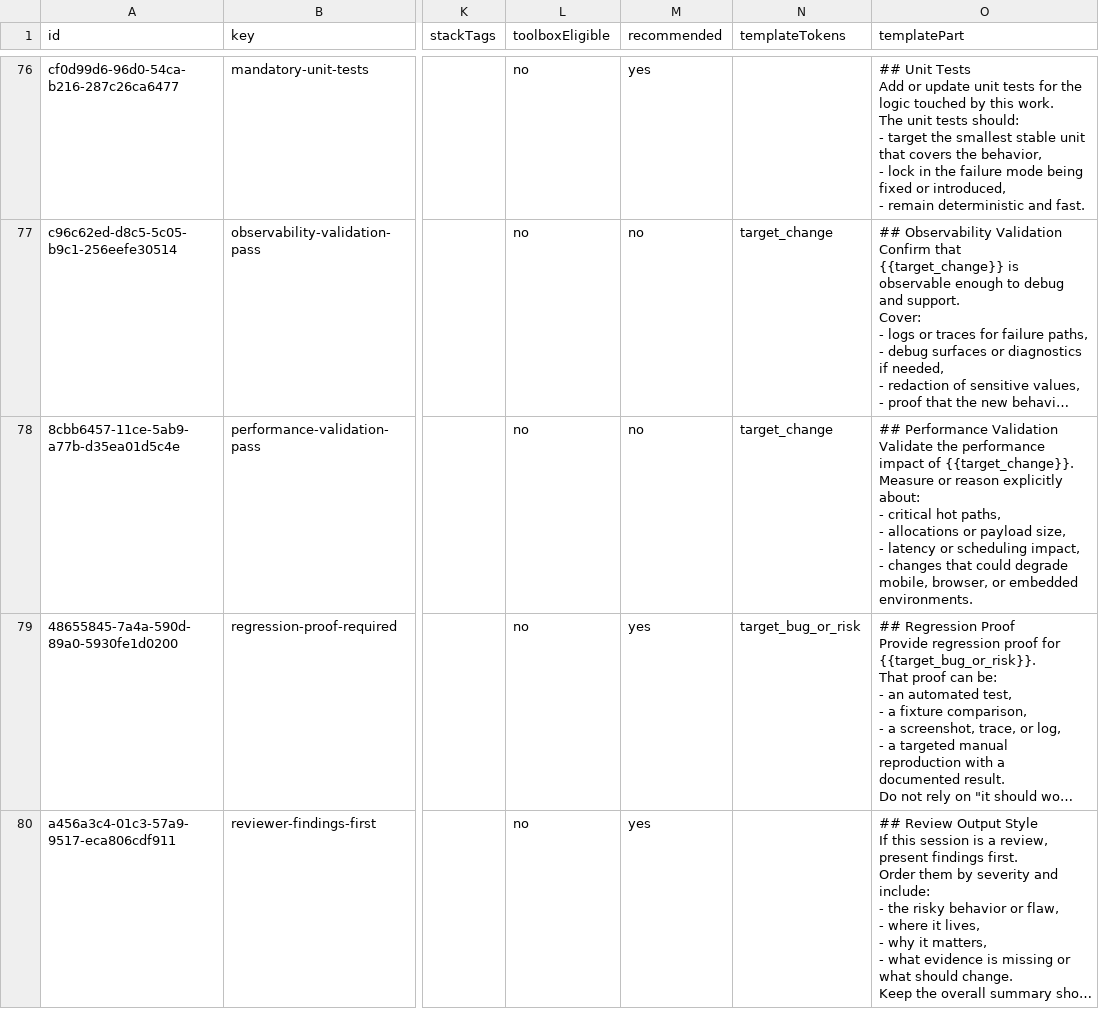
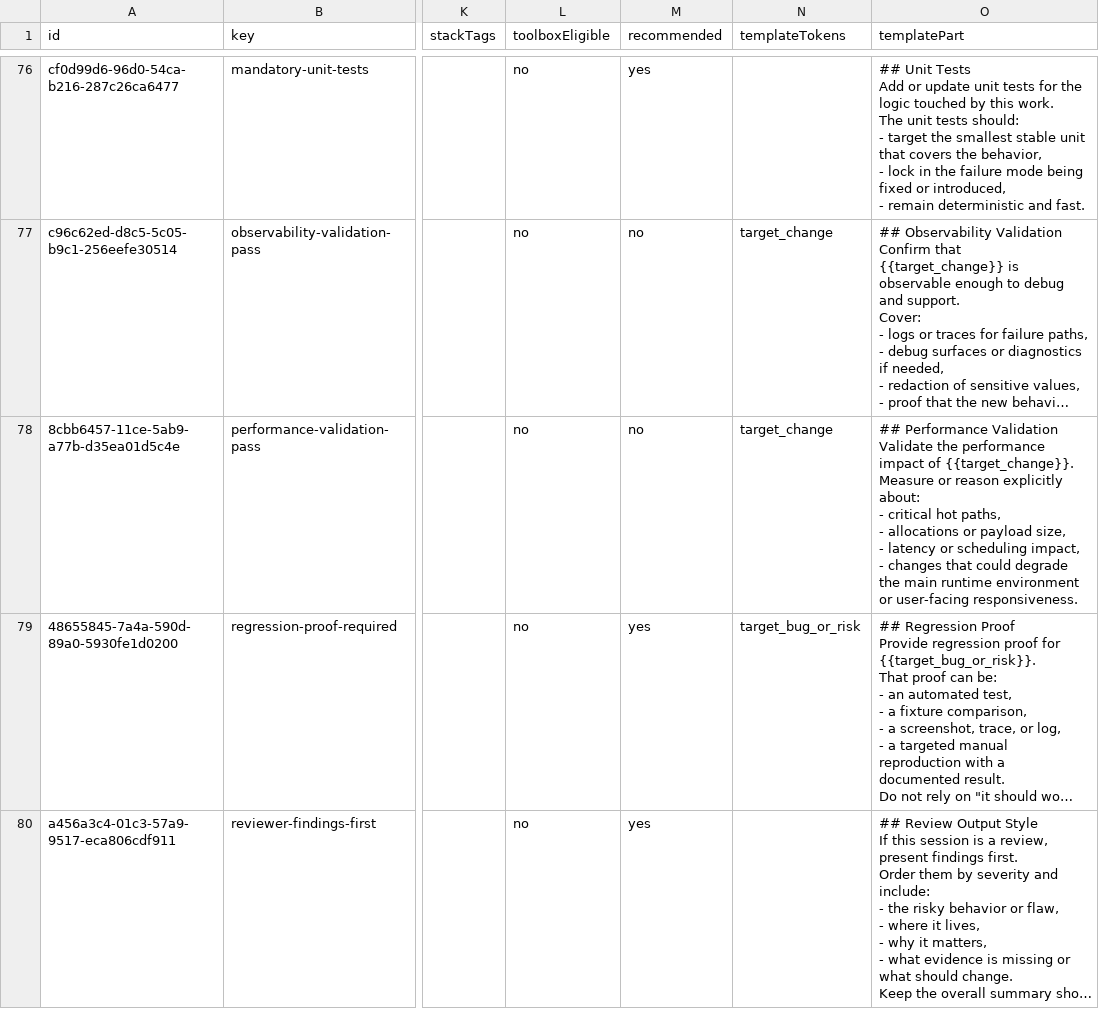
Before and after one commit to fyziktom/CanDoItAll, a CSV file: output/prompt-library/prompt-component-library.csv, drawn as a sheet; only a part is shown, gaps mark what is left out; long unchanged cells end in …; the diff names each change by its address in the sheet, - before the commit and + after, or states it on an @@ line.

Commit message:
prompt output modal

```diff
--- a/output/prompt-library/prompt-component-library.csv
+++ b/output/prompt-library/prompt-component-library.csv
-O78 (templatePart): …could degrade mobile, browser, or embedded environments.
+O78 (templatePart): …could degrade the main runtime environment or user-facing responsiveness.
```
Also changed, not shown: 16 other files.
